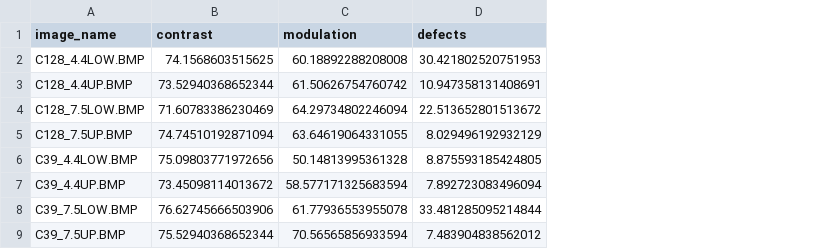
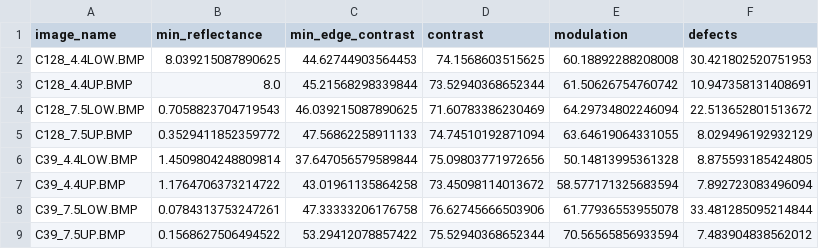
Before and after one commit to CiumbaSpe/Linear_Barcode_Verifier, a CSV file: results.csv, drawn as a sheet; only a part is shown; the diff names each change by its address in the sheet, - before the commit and + after, or states it on an @@ line.

Commit message:
feat: add min reflectance and min edge contrast validation

```diff
--- a/results.csv
+++ b/results.csv
+column B (min_reflectance), rows 2-9: 8.039215087890625 | 8.0 | 0.7058823704719543 | 0.3529411852359772 | 1.4509804248809814 | 1.1764706373214722 | 0.0784313753247261 | 0.1568627506494522
+column C (min_edge_contrast), rows 2-9: 44.62744903564453 | 45.21568298339844 | 46.039215087890625 | 47.56862258911133 | 37.647056579589844 | 43.01961135864258 | 47.33333206176758 | 53.29412078857422
```
Also changed, not shown: 2 other files.
